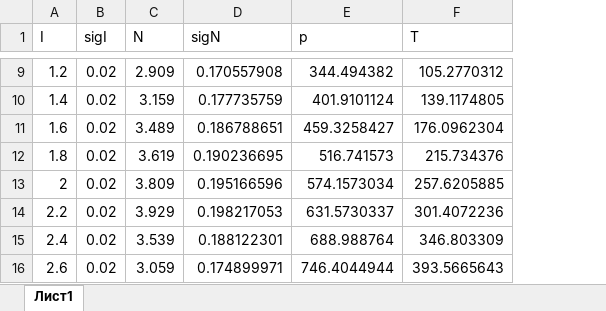
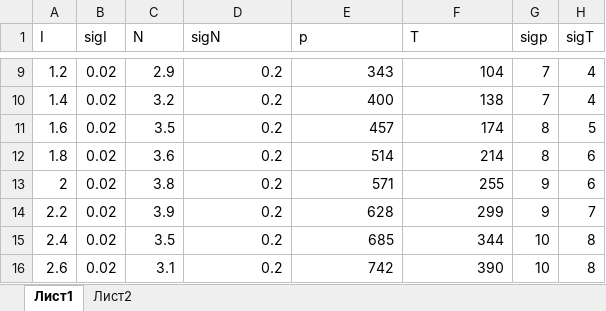
Before and after one commit to Kiarendil/labs, an Excel workbook: 5sem/42/tables/kir.xlsx, sheet Лист1, drawn as a sheet; only a part is shown, gaps mark what is left out; values as stored, in another font and other column widths than the file's, no borders; charts and pictures and conditional formats not drawn; the diff covers the shown part only; the diff names each change by its address in the sheet, - before the commit and + after, or states it on an @@ line.

```diff
--- a/5sem/42/tables/kir.xlsx (sheet Лист1)
+++ b/5sem/42/tables/kir.xlsx (sheet Лист1)
+sheet tab: Лист2
+column G (sigp), rows 9-16: 7 | 7 | 8 | 8 | 9 | 9 | 10 | 10
+column H (sigT), rows 9-16: 4 | 4 | 5 | 6 | 6 | 7 | 8 | 8
-C9 (N): 2.909
+C9 (N): 2.9
-D9 (sigN): 0.170557908
+D9 (sigN): 0.2
-E9 (p): 344.494382
+E9 (p): 343
-F9 (T): 105.2770312
+F9 (T): 104
-C10 (N): 3.159
+C10 (N): 3.2
-D10 (sigN): 0.177735759
+D10 (sigN): 0.2
-E10 (p): 401.9101124
+E10 (p): 400
-F10 (T): 139.1174805
+F10 (T): 138
-C11 (N): 3.489
+C11 (N): 3.5
-D11 (sigN): 0.186788651
+D11 (sigN): 0.2
-E11 (p): 459.3258427
+E11 (p): 457
-F11 (T): 176.0962304
+F11 (T): 174
-C12 (N): 3.619
+C12 (N): 3.6
-D12 (sigN): 0.190236695
+D12 (sigN): 0.2
-E12 (p): 516.741573
+E12 (p): 514
-F12 (T): 215.734376
+F12 (T): 214
-C13 (N): 3.809
+C13 (N): 3.8
-D13 (sigN): 0.195166596
+D13 (sigN): 0.2
-E13 (p): 574.1573034
+E13 (p): 571
-F13 (T): 257.6205885
+F13 (T): 255
-C14 (N): 3.929
+C14 (N): 3.9
-D14 (sigN): 0.198217053
+D14 (sigN): 0.2
-E14 (p): 631.5730337
+E14 (p): 628
-F14 (T): 301.4072236
+F14 (T): 299
-C15 (N): 3.539
+C15 (N): 3.5
-D15 (sigN): 0.188122301
+D15 (sigN): 0.2
-E15 (p): 688.988764
+E15 (p): 685
-F15 (T): 346.803309
+F15 (T): 344
-C16 (N): 3.059
+C16 (N): 3.1
-D16 (sigN): 0.174899971
+D16 (sigN): 0.2
-E16 (p): 746.4044944
+E16 (p): 742
-F16 (T): 393.5665643
+F16 (T): 390
```
Also changed, not shown: 113 edited cells elsewhere in this sheet, charts or pictures, 5sem/42/tables/N.xlsx, 13 other files.
